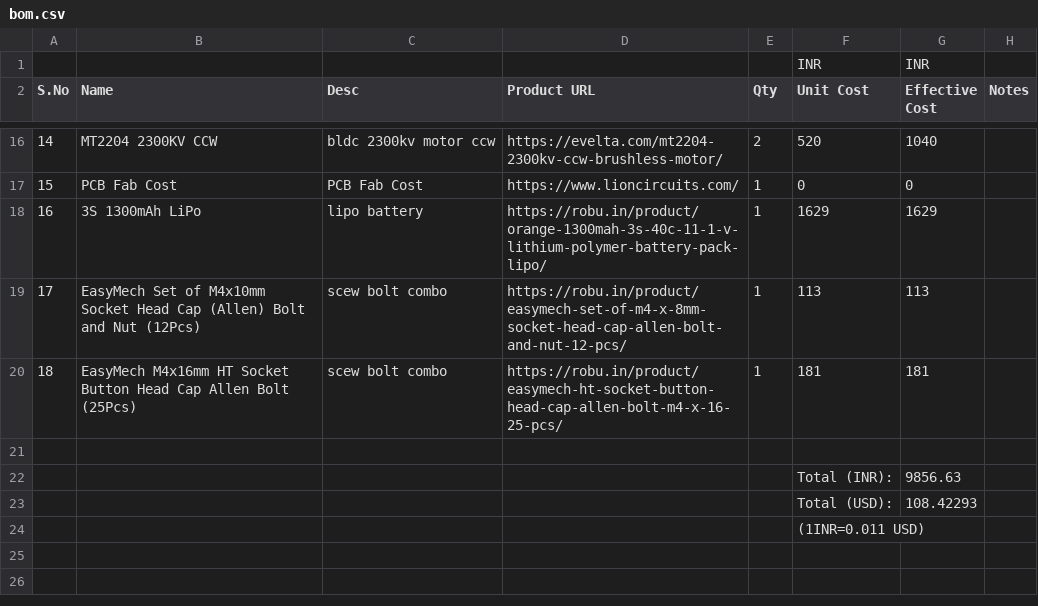
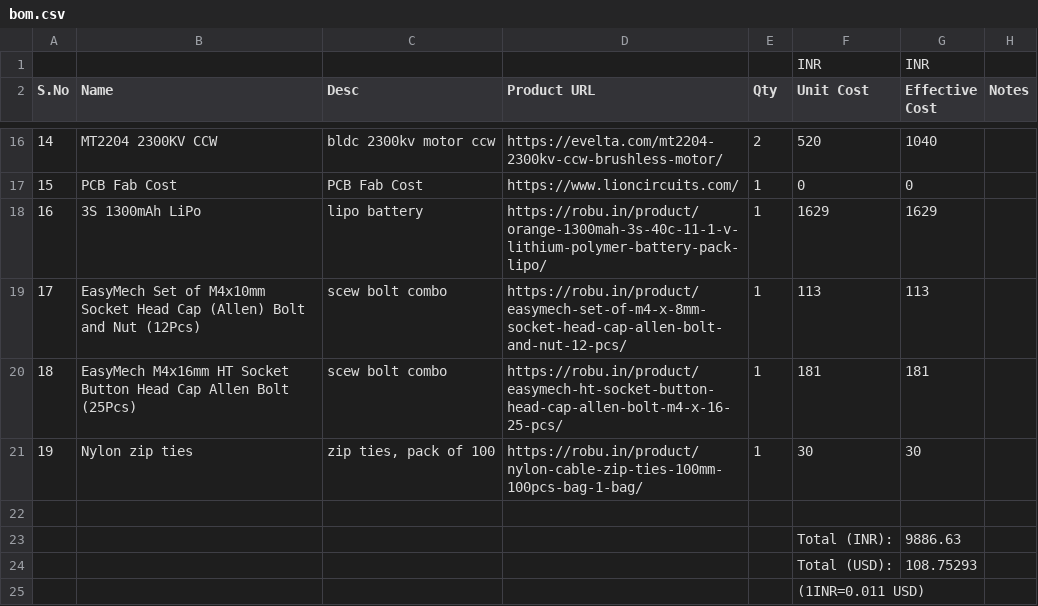
Before and after one commit to Person-0/MiniQuad0, a CSV file: bom.csv, drawn as a sheet; only a part is shown, gaps mark what is left out.

Commit message:
added zip ties to bom

```diff
--- a/bom.csv
+++ b/bom.csv
@@ -20,5 +20,6 @@ S.No,Name,Desc,Product URL,Qty,Unit Cost,Effective Cost,Notes,
 18,EasyMech M4x16mm HT Socket Button Head Cap Allen Bolt (25Pcs),scew bolt combo,https://robu.in/product/easymech-ht-socket-button-head-cap-allen-bolt-m4-x-16-25-pcs/,1,181,181,,
+19,Nylon zip ties,"zip ties, pack of 100",https://robu.in/product/nylon-cable-zip-ties-100mm-100pcs-bag-1-bag/,1,30,30,,
 ,,,,,,,,
-,,,,,Total (INR):,9856.63,,
-,,,,,Total (USD):,108.42293,,
+,,,,,Total (INR):,9886.63,,
+,,,,,Total (USD):,108.75293,,
 ,,,,,(1INR=0.011 USD),,,
```
